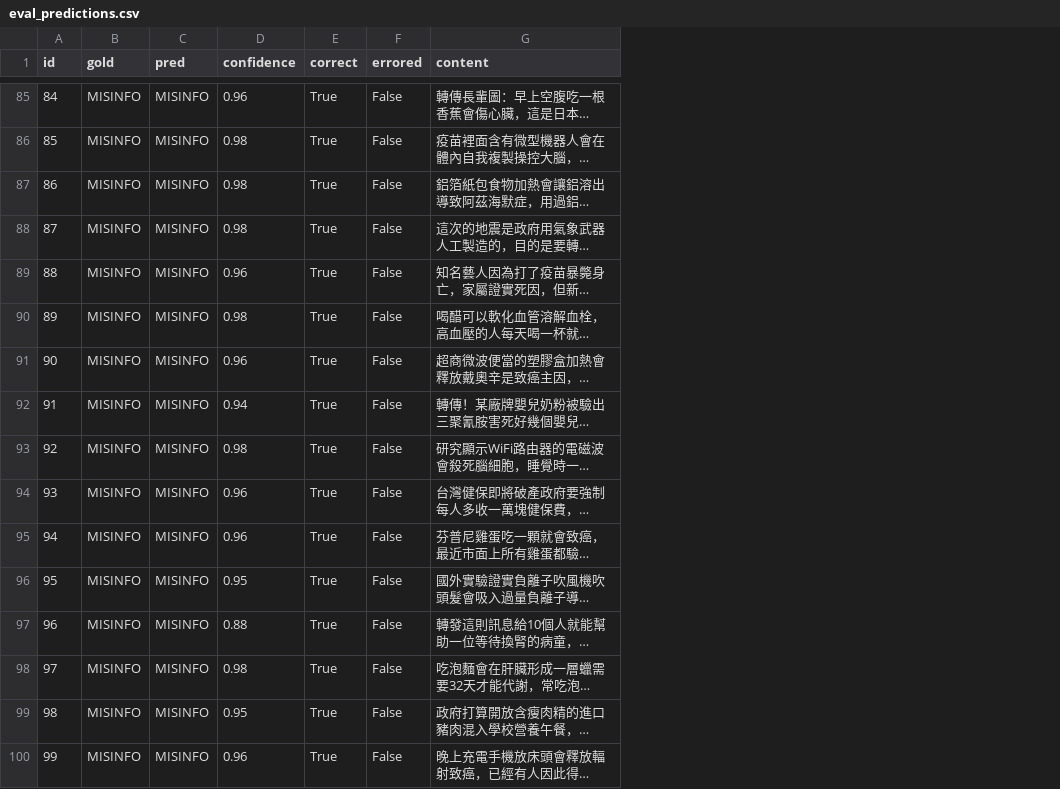
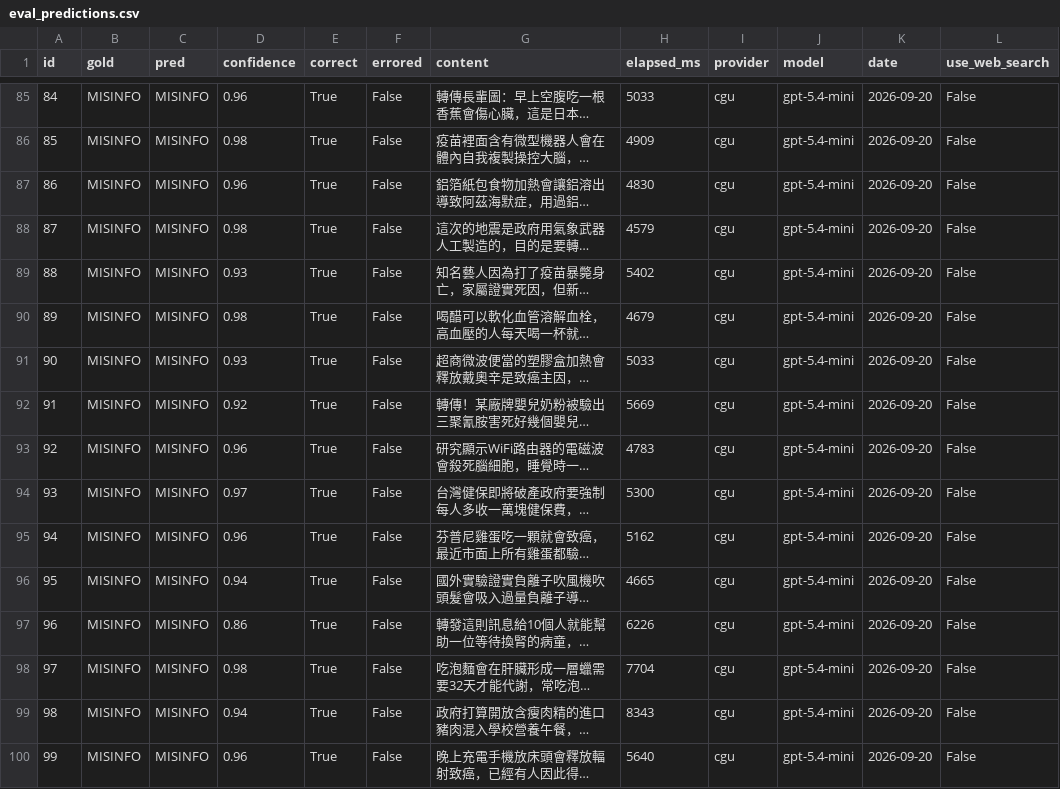
Before and after one commit to cansfakenewsverify/AI-Fake-News-Verification-System, a CSV file: code/backend/data/eval_predictions.csv, drawn as a sheet; only a part is shown, gaps mark what is left out; long unchanged cells end in …; the diff covers the shown part only; the diff names each change by its address in the sheet, - before the commit and + after, or states it on an @@ line.

```diff
--- a/code/backend/data/eval_predictions.csv
+++ b/code/backend/data/eval_predictions.csv
+column H (elapsed_ms), rows 85-100: 5033 | 4909 | 4830 | 4579 | 5402 | 4679 | 5033 | 5669 | 4783 | 5300 | 5162 | 4665 | 6226 | 7704 | 8343 | 5640
+column I (provider), rows 85-100: all cgu
+column J (model), rows 85-100: all gpt-5.4-mini
+column K (date), rows 85-100: all 2026-09-20
+column L (use_web_search), rows 85-100: all False
-D87 (confidence): 0.98
+D87 (confidence): 0.96
-D89 (confidence): 0.96
+D89 (confidence): 0.93
-D91 (confidence): 0.96
+D91 (confidence): 0.93
-D92 (confidence): 0.94
+D92 (confidence): 0.92
-D93 (confidence): 0.98
+D93 (confidence): 0.96
-D94 (confidence): 0.96
+D94 (confidence): 0.97
-D96 (confidence): 0.95
+D96 (confidence): 0.94
-D97 (confidence): 0.88
+D97 (confidence): 0.86
-D99 (confidence): 0.95
+D99 (confidence): 0.94
```
Also changed, not shown: 74 edited cells elsewhere in this file, 1 other file.
